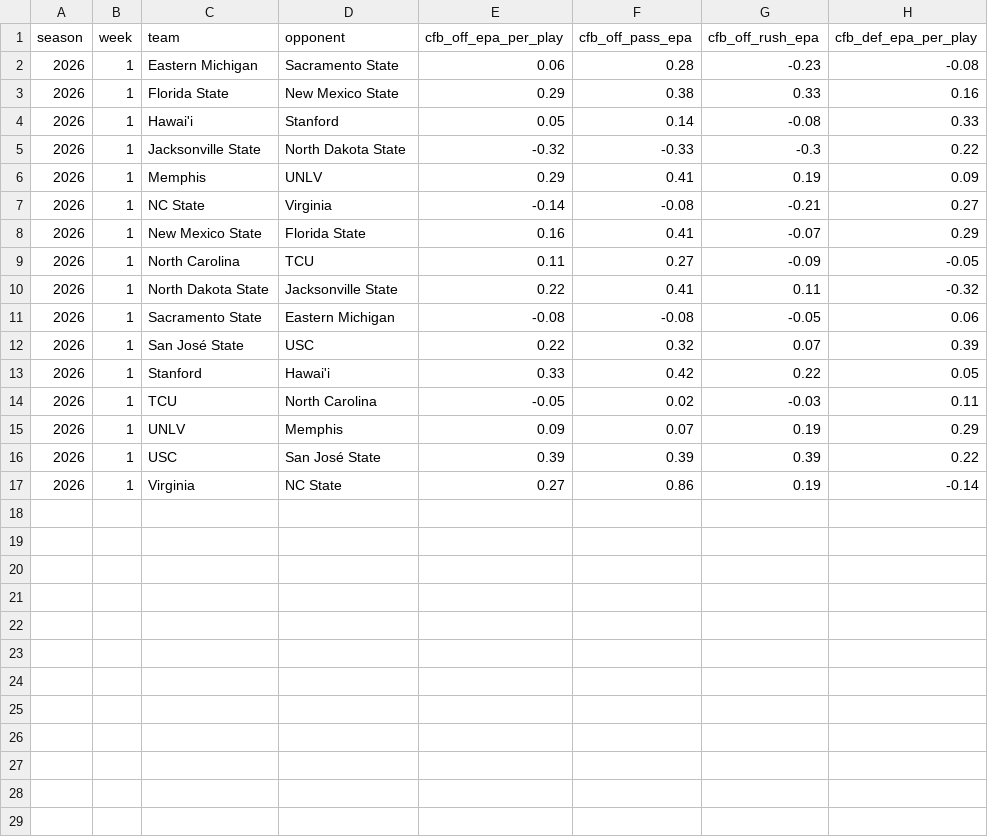
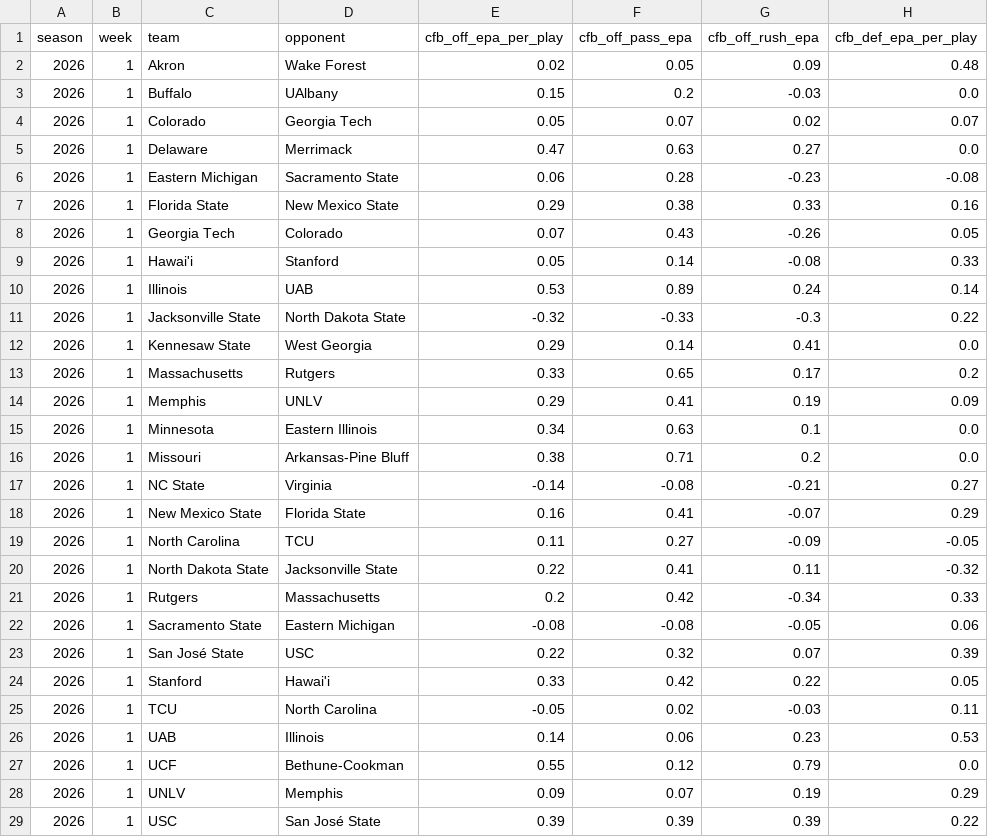
Before and after one commit to pdaly42/sports-edge, a CSV file: data/raw/cfb/ppa_games_2026.csv, drawn as a sheet; only a part is shown; the shorter side is filled out with more unchanged rows; the diff covers the shown part only; the diff names each change by its address in the sheet, - before the commit and + after, or states it on an @@ line.

```diff
--- a/data/raw/cfb/ppa_games_2026.csv
+++ b/data/raw/cfb/ppa_games_2026.csv
+row 2: 2026 | 1 | Akron | Wake Forest | 0.02 | 0.05 | 0.09 | 0.48
+row 3: 2026 | 1 | Buffalo | UAlbany | 0.15 | 0.2 | -0.03 | 0.0
+row 4: 2026 | 1 | Colorado | Georgia Tech | 0.05 | 0.07 | 0.02 | 0.07
+row 5: 2026 | 1 | Delaware | Merrimack | 0.47 | 0.63 | 0.27 | 0.0
+row 8: 2026 | 1 | Georgia Tech | Colorado | 0.07 | 0.43 | -0.26 | 0.05
+row 10: 2026 | 1 | Illinois | UAB | 0.53 | 0.89 | 0.24 | 0.14
+row 12: 2026 | 1 | Kennesaw State | West Georgia | 0.29 | 0.14 | 0.41 | 0.0
+row 13: 2026 | 1 | Massachusetts | Rutgers | 0.33 | 0.65 | 0.17 | 0.2
+row 15: 2026 | 1 | Minnesota | Eastern Illinois | 0.34 | 0.63 | 0.1 | 0.0
+row 16: 2026 | 1 | Missouri | Arkansas-Pine Bluff | 0.38 | 0.71 | 0.2 | 0.0
+row 21: 2026 | 1 | Rutgers | Massachusetts | 0.2 | 0.42 | -0.34 | 0.33
+row 26: 2026 | 1 | UAB | Illinois | 0.14 | 0.06 | 0.23 | 0.53
+row 27: 2026 | 1 | UCF | Bethune-Cookman | 0.55 | 0.12 | 0.79 | 0.0
```
Also changed, not shown: 2 added rows elsewhere in this file, data/raw/cfb/games_2026.csv, results_log.csv, 1 other file.
